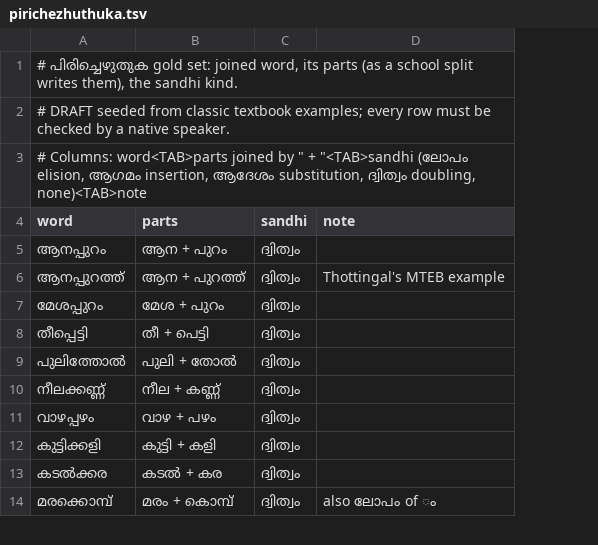
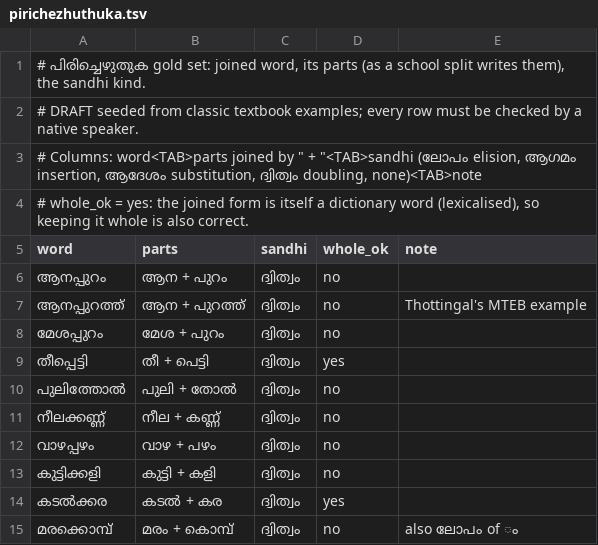
Before and after one commit to thebnbrkr/mltok, a TSV file: gold/pirichezhuthuka.tsv, drawn as a sheet; only a part is shown; addresses are those after the commit; the diff names each change by its address in the sheet, - before the commit and + after, or states it on an @@ line.

Commit message:
Whole-word-first sandhi fallback (formulas + dictionary check), whole_ok gold column, Devadath gold scoring (runtime download), T4-friendly notebook; predictions logged

```diff
--- a/gold/pirichezhuthuka.tsv
+++ b/gold/pirichezhuthuka.tsv
+column D (whole_ok), rows 6-15: no | no | no | yes | no | no | no | no | yes | no
+row 4: # whole_ok = yes: the joined form is itself a dictionary word (lexicalised), so keeping it whole is also correct.
```
Also changed, not shown: 9 other files.
